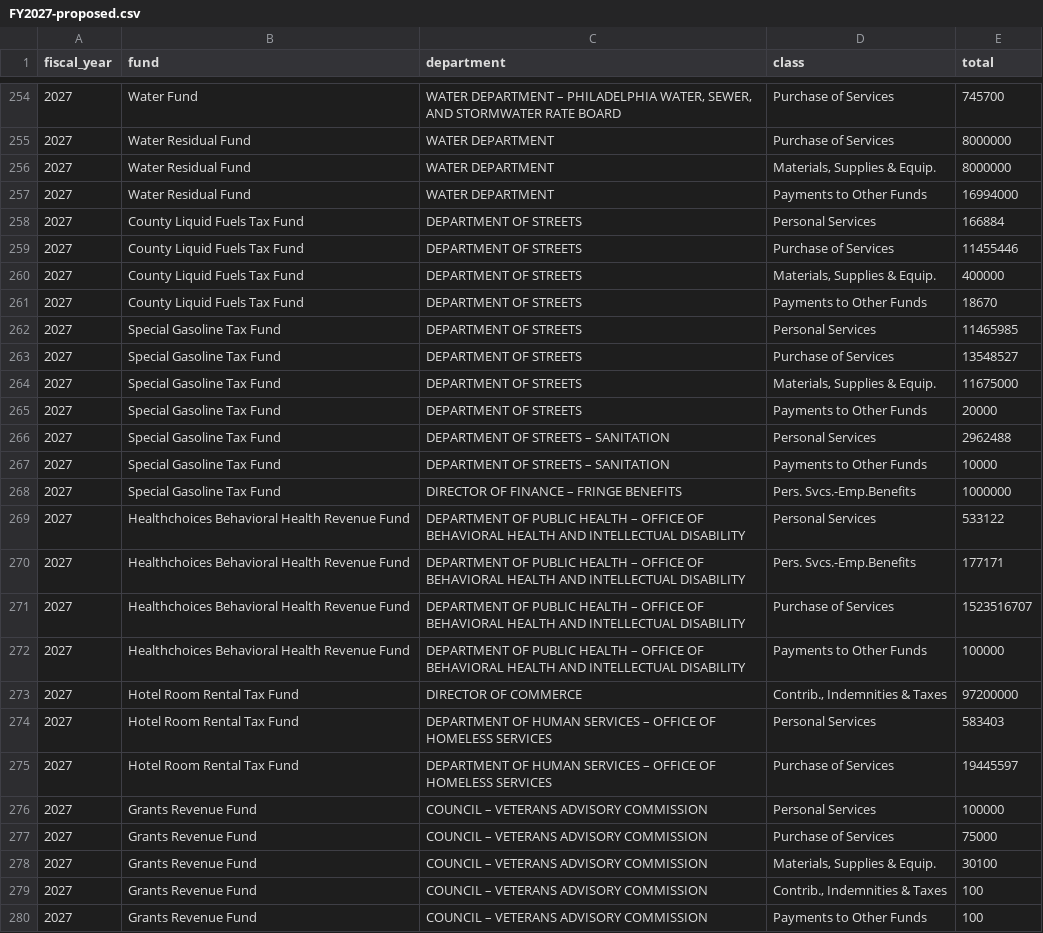
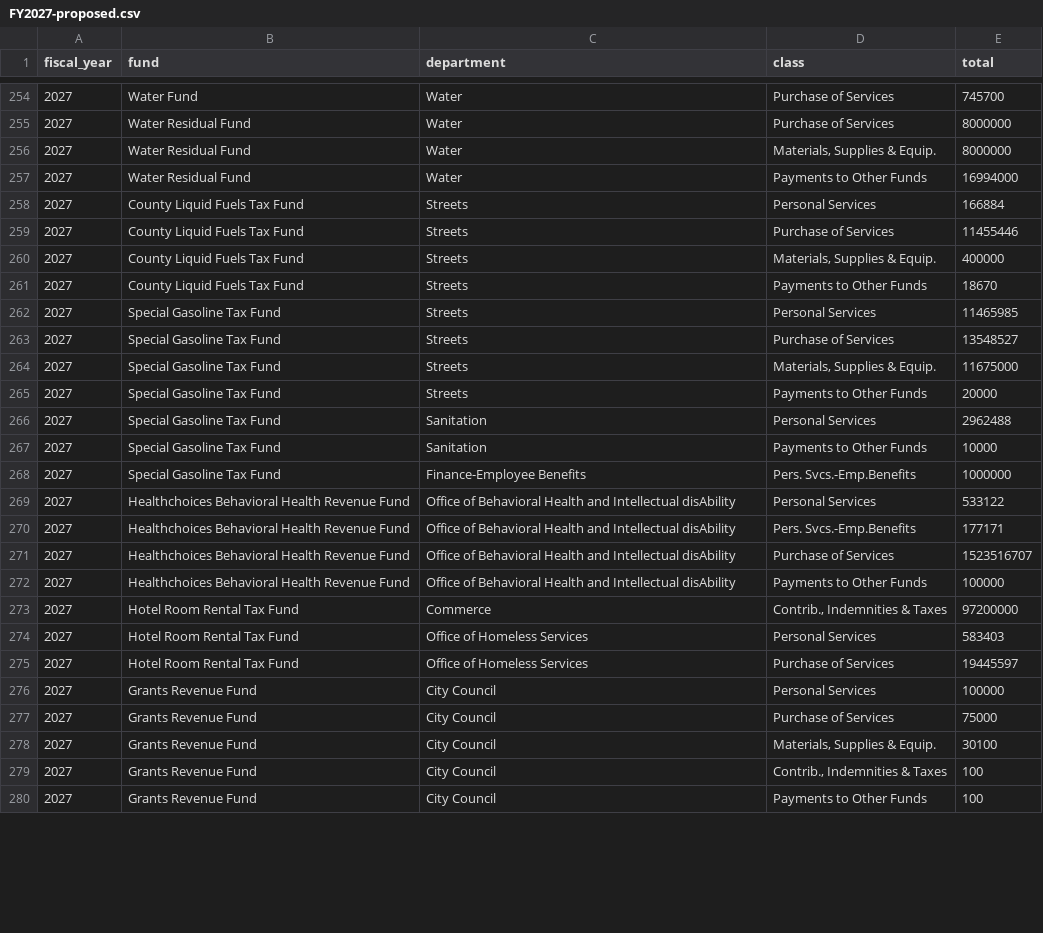
Before and after one commit to acouch/phila-budget-site, a CSV file: data/output/FY2027-proposed.csv, drawn as a sheet; only a part is shown, gaps mark what is left out; the diff covers the shown part only.

```diff
--- a/data/output/FY2027-proposed.csv
+++ b/data/output/FY2027-proposed.csv
@@ -254,27 +254,27 @@ fiscal_year,fund,department,class,total
-2027,Water Fund,"WATER DEPARTMENT – PHILADELPHIA WATER, SEWER, AND STORMWATER RATE BOARD",Purchase of Services,745700
-2027,Water Residual Fund,WATER DEPARTMENT,Purchase of Services,8000000
-2027,Water Residual Fund,WATER DEPARTMENT,"Materials, Supplies & Equip.",8000000
-2027,Water Residual Fund,WATER DEPARTMENT,Payments to Other Funds,16994000
-2027,County Liquid Fuels Tax Fund,DEPARTMENT OF STREETS,Personal Services,166884
-2027,County Liquid Fuels Tax Fund,DEPARTMENT OF STREETS,Purchase of Services,11455446
-2027,County Liquid Fuels Tax Fund,DEPARTMENT OF STREETS,"Materials, Supplies & Equip.",400000
-2027,County Liquid Fuels Tax Fund,DEPARTMENT OF STREETS,Payments to Other Funds,18670
-2027,Special Gasoline Tax Fund,DEPARTMENT OF STREETS,Personal Services,11465985
-2027,Special Gasoline Tax Fund,DEPARTMENT OF STREETS,Purchase of Services,13548527
-2027,Special Gasoline Tax Fund,DEPARTMENT OF STREETS,"Materials, Supplies & Equip.",11675000
-2027,Special Gasoline Tax Fund,DEPARTMENT OF STREETS,Payments to Other Funds,20000
-2027,Special Gasoline Tax Fund,DEPARTMENT OF STREETS – SANITATION,Personal Services,2962488
-2027,Special Gasoline Tax Fund,DEPARTMENT OF STREETS – SANITATION,Payments to Other Funds,10000
-2027,Special Gasoline Tax Fund,DIRECTOR OF FINANCE – FRINGE BENEFITS,Pers. Svcs.-Emp.Benefits,1000000
-2027,Healthchoices Behavioral Health Revenue Fund,DEPARTMENT OF PUBLIC HEALTH – OFFICE OF BEHAVIORAL HEALTH AND INTELLECTUAL DISABILITY,Personal Services,533122
-2027,Healthchoices Behavioral Health Revenue Fund,DEPARTMENT OF PUBLIC HEALTH – OFFICE OF BEHAVIORAL HEALTH AND INTELLECTUAL DISABILITY,Pers. Svcs.-Emp.Benefits,177171
-2027,Healthchoices Behavioral Health Revenue Fund,DEPARTMENT OF PUBLIC HEALTH – OFFICE OF BEHAVIORAL HEALTH AND INTELLECTUAL DISABILITY,Purchase of Services,1523516707
-2027,Healthchoices Behavioral Health Revenue Fund,DEPARTMENT OF PUBLIC HEALTH – OFFICE OF BEHAVIORAL HEALTH AND INTELLECTUAL DISABILITY,Payments to Other Funds,100000
-2027,Hotel Room Rental Tax Fund,DIRECTOR OF COMMERCE,"Contrib., Indemnities & Taxes",97200000
-2027,Hotel Room Rental Tax Fund,DEPARTMENT OF HUMAN SERVICES – OFFICE OF HOMELESS SERVICES,Personal Services,583403
-2027,Hotel Room Rental Tax Fund,DEPARTMENT OF HUMAN SERVICES – OFFICE OF HOMELESS SERVICES,Purchase of Services,19445597
-2027,Grants Revenue Fund,COUNCIL – VETERANS ADVISORY COMMISSION,Personal Services,100000
-2027,Grants Revenue Fund,COUNCIL – VETERANS ADVISORY COMMISSION,Purchase of Services,75000
-2027,Grants Revenue Fund,COUNCIL – VETERANS ADVISORY COMMISSION,"Materials, Supplies & Equip.",30100
-2027,Grants Revenue Fund,COUNCIL – VETERANS ADVISORY COMMISSION,"Contrib., Indemnities & Taxes",100
-2027,Grants Revenue Fund,COUNCIL – VETERANS ADVISORY COMMISSION,Payments to Other Funds,100
+2027,Water Fund,Water,Purchase of Services,745700
+2027,Water Residual Fund,Water,Purchase of Services,8000000
+2027,Water Residual Fund,Water,"Materials, Supplies & Equip.",8000000
+2027,Water Residual Fund,Water,Payments to Other Funds,16994000
+2027,County Liquid Fuels Tax Fund,Streets,Personal Services,166884
+2027,County Liquid Fuels Tax Fund,Streets,Purchase of Services,11455446
+2027,County Liquid Fuels Tax Fund,Streets,"Materials, Supplies & Equip.",400000
+2027,County Liquid Fuels Tax Fund,Streets,Payments to Other Funds,18670
+2027,Special Gasoline Tax Fund,Streets,Personal Services,11465985
+2027,Special Gasoline Tax Fund,Streets,Purchase of Services,13548527
+2027,Special Gasoline Tax Fund,Streets,"Materials, Supplies & Equip.",11675000
+2027,Special Gasoline Tax Fund,Streets,Payments to Other Funds,20000
+2027,Special Gasoline Tax Fund,Sanitation,Personal Services,2962488
+2027,Special Gasoline Tax Fund,Sanitation,Payments to Other Funds,10000
+2027,Special Gasoline Tax Fund,Finance-Employee Benefits,Pers. Svcs.-Emp.Benefits,1000000
+2027,Healthchoices Behavioral Health Revenue Fund,Office of Behavioral Health and Intellectual disAbility,Personal Services,533122
+2027,Healthchoices Behavioral Health Revenue Fund,Office of Behavioral Health and Intellectual disAbility,Pers. Svcs.-Emp.Benefits,177171
+2027,Healthchoices Behavioral Health Revenue Fund,Office of Behavioral Health and Intellectual disAbility,Purchase of Services,1523516707
+2027,Healthchoices Behavioral Health Revenue Fund,Office of Behavioral Health and Intellectual disAbility,Payments to Other Funds,100000
+2027,Hotel Room Rental Tax Fund,Commerce,"Contrib., Indemnities & Taxes",97200000
+2027,Hotel Room Rental Tax Fund,Office of Homeless Services,Personal Services,583403
+2027,Hotel Room Rental Tax Fund,Office of Homeless Services,Purchase of Services,19445597
+2027,Grants Revenue Fund,City Council,Personal Services,100000
+2027,Grants Revenue Fund,City Council,Purchase of Services,75000
+2027,Grants Revenue Fund,City Council,"Materials, Supplies & Equip.",30100
+2027,Grants Revenue Fund,City Council,"Contrib., Indemnities & Taxes",100
+2027,Grants Revenue Fund,City Council,Payments to Other Funds,100
```
Also changed, not shown: 165 edited cells elsewhere in this file, data/output/FY2026-adopted.csv, 8 other files.
